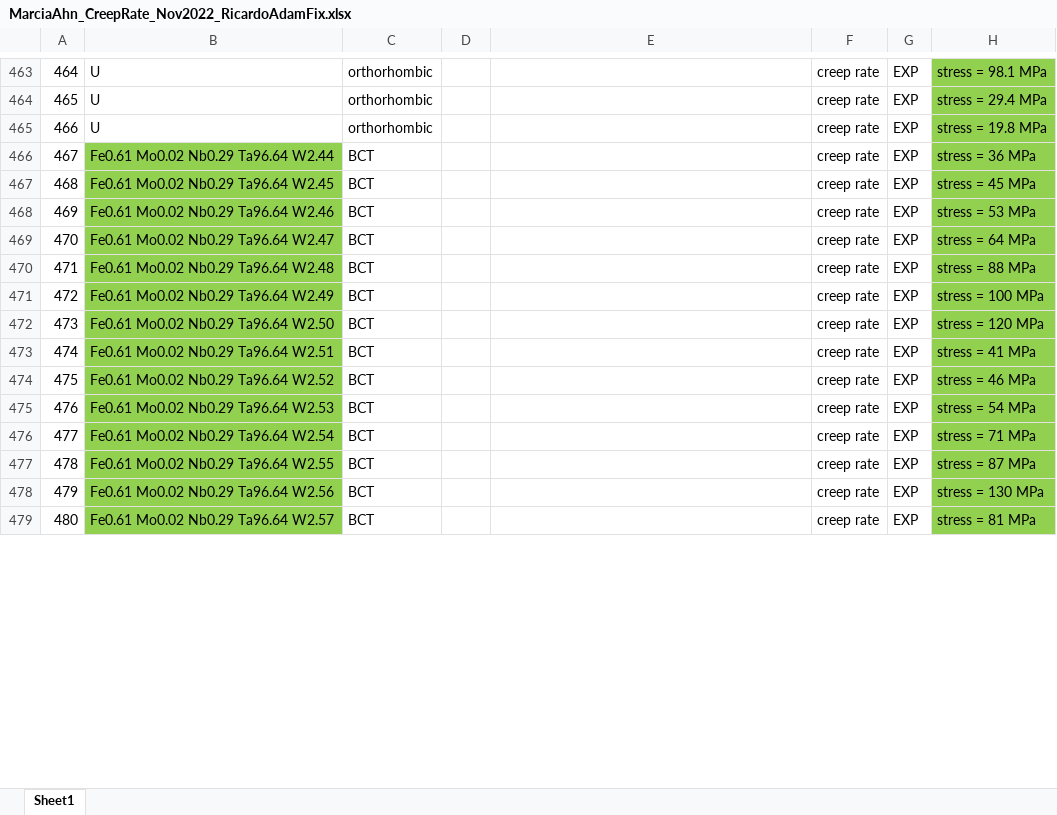
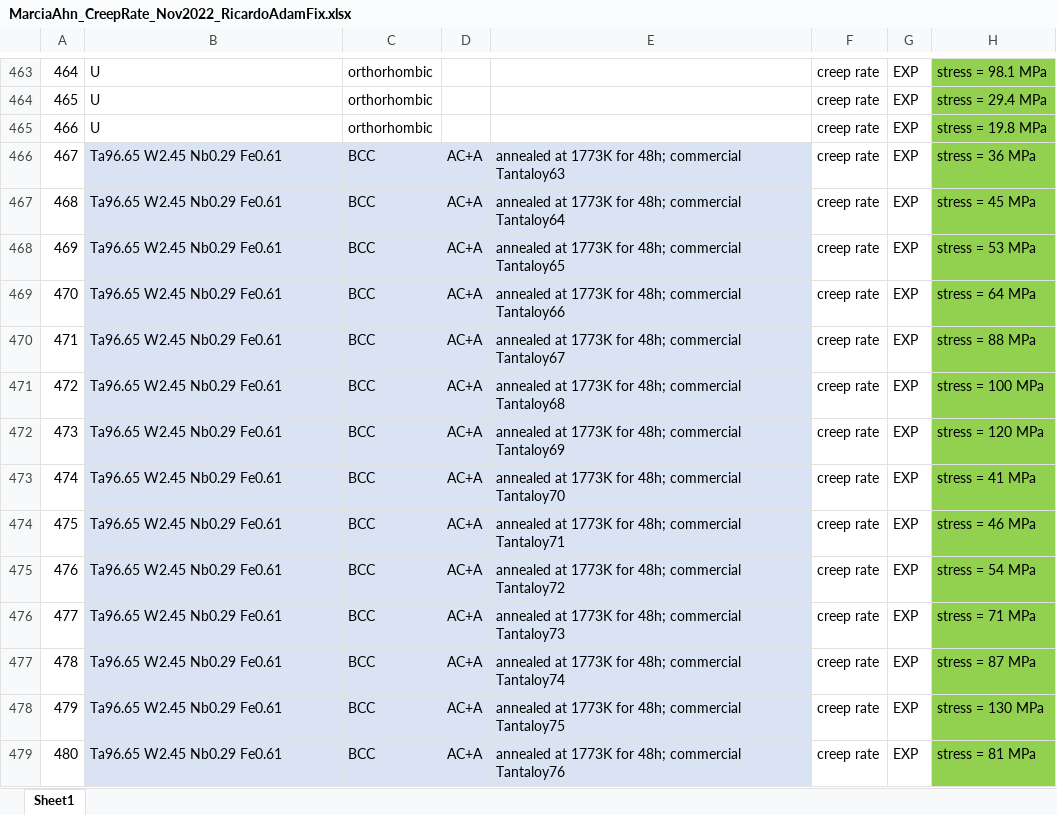
Before and after one commit to PhasesResearchLab/ULTERA-contribute-guest, an Excel workbook: MarciaAhn_CreepRate_Nov2022_RicardoAdamFix.xlsx, sheet Sheet1, drawn as a sheet; only a part is shown, gaps mark what is left out; values as stored, in another font and other column widths than the file's, no borders; the diff covers the shown part only; the diff names each change by its address in the sheet, - before the commit and + after, or states it on an @@ line.

Commit message:
- fixed additional problems with data from `10.1016/S1359-6454(98)00434-0`

```diff
--- a/MarciaAhn_CreepRate_Nov2022_RicardoAdamFix.xlsx (sheet Sheet1)
+++ b/MarciaAhn_CreepRate_Nov2022_RicardoAdamFix.xlsx (sheet Sheet1)
-B466: Fe0.61 Mo0.02 Nb0.29 Ta96.64 W2.44
+B466: Ta96.65 W2.45 Nb0.29 Fe0.61
-B466:B479 fill: #92D050
+B466:B479 fill: #DAE3F3
-C466:C479: BCT
+C466:C479: BCC
-C466:E479 fill: none
+C466:E479 fill: #DAE3F3
-D466:D479: (empty)
+D466:D479: AC+A
-E466: (empty)
+E466: annealed at 1773K for 48h; commercial Tantaloy63
-B467: Fe0.61 Mo0.02 Nb0.29 Ta96.64 W2.45
+B467: Ta96.65 W2.45 Nb0.29 Fe0.61
-E467: (empty)
+E467: annealed at 1773K for 48h; commercial Tantaloy64
-B468: Fe0.61 Mo0.02 Nb0.29 Ta96.64 W2.46
+B468: Ta96.65 W2.45 Nb0.29 Fe0.61
-E468: (empty)
+E468: annealed at 1773K for 48h; commercial Tantaloy65
-B469: Fe0.61 Mo0.02 Nb0.29 Ta96.64 W2.47
+B469: Ta96.65 W2.45 Nb0.29 Fe0.61
-E469: (empty)
+E469: annealed at 1773K for 48h; commercial Tantaloy66
-B470: Fe0.61 Mo0.02 Nb0.29 Ta96.64 W2.48
+B470: Ta96.65 W2.45 Nb0.29 Fe0.61
-E470: (empty)
+E470: annealed at 1773K for 48h; commercial Tantaloy67
-B471: Fe0.61 Mo0.02 Nb0.29 Ta96.64 W2.49
+B471: Ta96.65 W2.45 Nb0.29 Fe0.61
-E471: (empty)
+E471: annealed at 1773K for 48h; commercial Tantaloy68
-B472: Fe0.61 Mo0.02 Nb0.29 Ta96.64 W2.50
+B472: Ta96.65 W2.45 Nb0.29 Fe0.61
-E472: (empty)
+E472: annealed at 1773K for 48h; commercial Tantaloy69
-B473: Fe0.61 Mo0.02 Nb0.29 Ta96.64 W2.51
+B473: Ta96.65 W2.45 Nb0.29 Fe0.61
-E473: (empty)
+E473: annealed at 1773K for 48h; commercial Tantaloy70
-B474: Fe0.61 Mo0.02 Nb0.29 Ta96.64 W2.52
+B474: Ta96.65 W2.45 Nb0.29 Fe0.61
-E474: (empty)
+E474: annealed at 1773K for 48h; commercial Tantaloy71
-B475: Fe0.61 Mo0.02 Nb0.29 Ta96.64 W2.53
+B475: Ta96.65 W2.45 Nb0.29 Fe0.61
-E475: (empty)
+E475: annealed at 1773K for 48h; commercial Tantaloy72
-B476: Fe0.61 Mo0.02 Nb0.29 Ta96.64 W2.54
+B476: Ta96.65 W2.45 Nb0.29 Fe0.61
-E476: (empty)
+E476: annealed at 1773K for 48h; commercial Tantaloy73
-B477: Fe0.61 Mo0.02 Nb0.29 Ta96.64 W2.55
+B477: Ta96.65 W2.45 Nb0.29 Fe0.61
-E477: (empty)
+E477: annealed at 1773K for 48h; commercial Tantaloy74
-B478: Fe0.61 Mo0.02 Nb0.29 Ta96.64 W2.56
+B478: Ta96.65 W2.45 Nb0.29 Fe0.61
-E478: (empty)
+E478: annealed at 1773K for 48h; commercial Tantaloy75
-B479: Fe0.61 Mo0.02 Nb0.29 Ta96.64 W2.57
+B479: Ta96.65 W2.45 Nb0.29 Fe0.61
-E479: (empty)
+E479: annealed at 1773K for 48h; commercial Tantaloy76
```
Also changed, not shown: 32 edited cells and cell formats elsewhere in this sheet.
